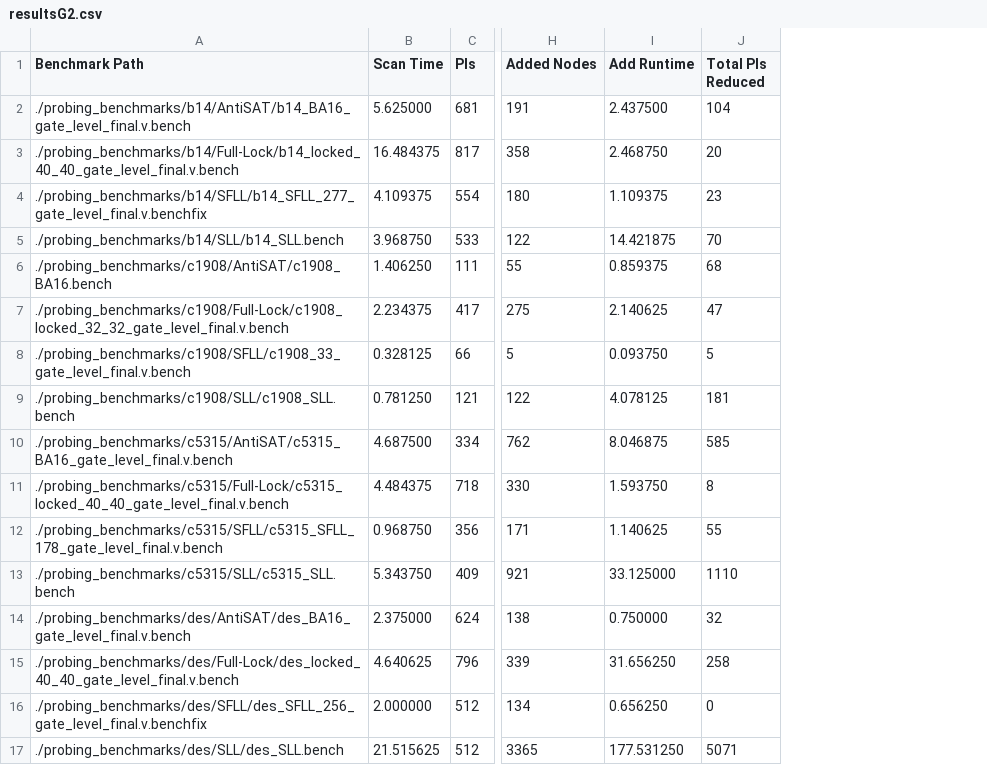
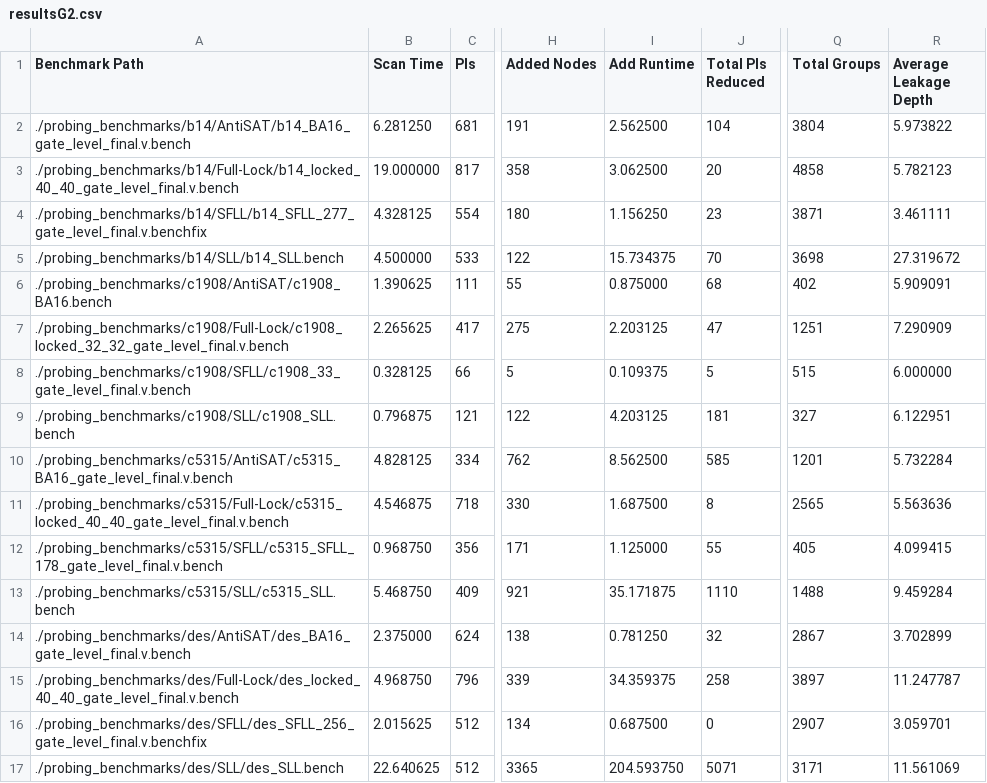
Before and after one commit to twojtal/Adjoining-Gate, a CSV file: resultsG2.csv, drawn as a sheet; only a part is shown, gaps mark what is left out; the diff names each change by its address in the sheet, - before the commit and + after, or states it on an @@ line.

Commit message:
Added group and depth test cases

```diff
--- a/resultsG2.csv
+++ b/resultsG2.csv
+column Q (Total Groups), rows 2-17: 3804 | 4858 | 3871 | 3698 | 402 | 1251 | 515 | 327 | 1201 | 2565 | 405 | 1488 | 2867 | 3897 | 2907 | 3171
+column R (Average Leakage Depth), rows 2-17: 5.973822 | 5.782123 | 3.461111 | 27.319672 | 5.909091 | 7.290909 | 6.000000 | 6.122951 | 5.732284 | 5.563636 | 4.099415 | 9.459284 | 3.702899 | 11.247787 | 3.059701 | 11.561069
-B2 (Scan Time): 5.625000
+B2 (Scan Time): 6.281250
-I2 (Add Runtime): 2.437500
+I2 (Add Runtime): 2.562500
-B3 (Scan Time): 16.484375
+B3 (Scan Time): 19.000000
-I3 (Add Runtime): 2.468750
+I3 (Add Runtime): 3.062500
-B4 (Scan Time): 4.109375
+B4 (Scan Time): 4.328125
-I4 (Add Runtime): 1.109375
+I4 (Add Runtime): 1.156250
-B5 (Scan Time): 3.968750
+B5 (Scan Time): 4.500000
-I5 (Add Runtime): 14.421875
+I5 (Add Runtime): 15.734375
-B6 (Scan Time): 1.406250
+B6 (Scan Time): 1.390625
-I6 (Add Runtime): 0.859375
+I6 (Add Runtime): 0.875000
-B7 (Scan Time): 2.234375
+B7 (Scan Time): 2.265625
-I7 (Add Runtime): 2.140625
+I7 (Add Runtime): 2.203125
-I8 (Add Runtime): 0.093750
+I8 (Add Runtime): 0.109375
-B9 (Scan Time): 0.781250
+B9 (Scan Time): 0.796875
-I9 (Add Runtime): 4.078125
+I9 (Add Runtime): 4.203125
-B10 (Scan Time): 4.687500
+B10 (Scan Time): 4.828125
-I10 (Add Runtime): 8.046875
+I10 (Add Runtime): 8.562500
-B11 (Scan Time): 4.484375
+B11 (Scan Time): 4.546875
-I11 (Add Runtime): 1.593750
+I11 (Add Runtime): 1.687500
-I12 (Add Runtime): 1.140625
+I12 (Add Runtime): 1.125000
-B13 (Scan Time): 5.343750
+B13 (Scan Time): 5.468750
-I13 (Add Runtime): 33.125000
+I13 (Add Runtime): 35.171875
-I14 (Add Runtime): 0.750000
+I14 (Add Runtime): 0.781250
-B15 (Scan Time): 4.640625
+B15 (Scan Time): 4.968750
-I15 (Add Runtime): 31.656250
+I15 (Add Runtime): 34.359375
-B16 (Scan Time): 2.000000
+B16 (Scan Time): 2.015625
-I16 (Add Runtime): 0.656250
+I16 (Add Runtime): 0.687500
-B17 (Scan Time): 21.515625
+B17 (Scan Time): 22.640625
-I17 (Add Runtime): 177.531250
+I17 (Add Runtime): 204.593750
```
Also changed, not shown: resultsG3.csv, resultsG4.csv, 18 other files.
